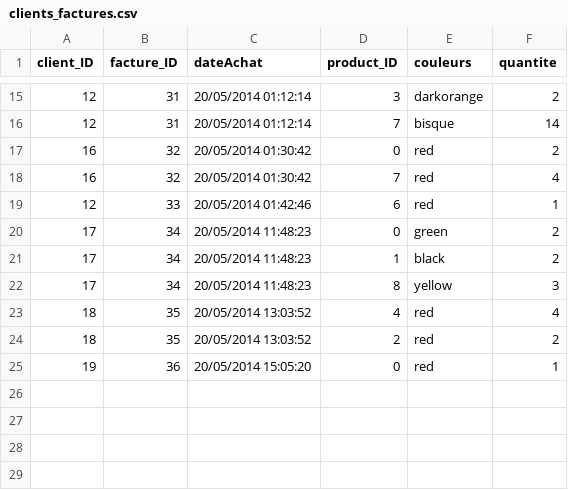
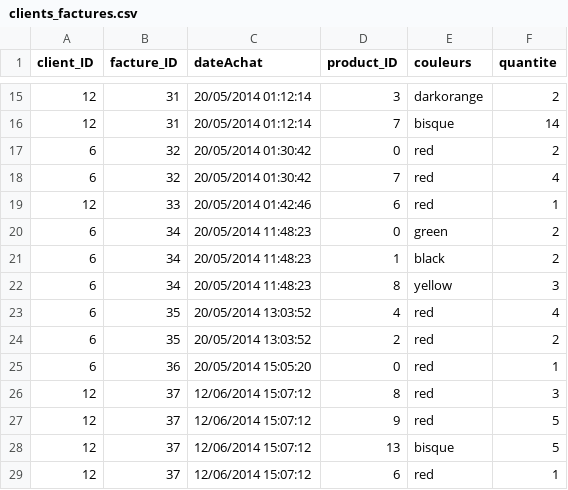
Before and after one commit to Makabey/TP_HTML5_ISI, a CSV file: FichiersDuTP/assets/res/clients_factures.csv, drawn as a sheet; only a part is shown, gaps mark what is left out.

Commit message:
Ménage code mort
J'ai retiré formulaire.js qui aurait du disparaitre depuis un bout;
Enlevé du code mort;
Ajustement CSS fichiers gestion_panier et facture_client;
Réétablissement des fichiers défauts .CSV

```diff
--- a/FichiersDuTP/assets/res/clients_factures.csv
+++ b/FichiersDuTP/assets/res/clients_factures.csv
@@ -16,10 +16,14 @@ client_ID;facture_ID;dateAchat;product_ID;couleurs;quantite
 12;31;"20/05/2014 01:12:14";7;bisque;14
-16;32;"20/05/2014 01:30:42";0;red;2
-16;32;"20/05/2014 01:30:42";7;red;4
+6;32;"20/05/2014 01:30:42";0;red;2
+6;32;"20/05/2014 01:30:42";7;red;4
 12;33;"20/05/2014 01:42:46";6;red;1
-17;34;"20/05/2014 11:48:23";0;green;2
-17;34;"20/05/2014 11:48:23";1;black;2
-17;34;"20/05/2014 11:48:23";8;yellow;3
-18;35;"20/05/2014 13:03:52";4;red;4
-18;35;"20/05/2014 13:03:52";2;red;2
-19;36;"20/05/2014 15:05:20";0;red;1
+6;34;"20/05/2014 11:48:23";0;green;2
+6;34;"20/05/2014 11:48:23";1;black;2
+6;34;"20/05/2014 11:48:23";8;yellow;3
+6;35;"20/05/2014 13:03:52";4;red;4
+6;35;"20/05/2014 13:03:52";2;red;2
+6;36;"20/05/2014 15:05:20";0;red;1
+12;37;"12/06/2014 15:07:12";8;red;3
+12;37;"12/06/2014 15:07:12";9;red;5
+12;37;"12/06/2014 15:07:12";13;bisque;5
+12;37;"12/06/2014 15:07:12";6;red;1
```
Also changed, not shown: FichiersDuTP/assets/res/table_usagers.csv, 19 other files.
